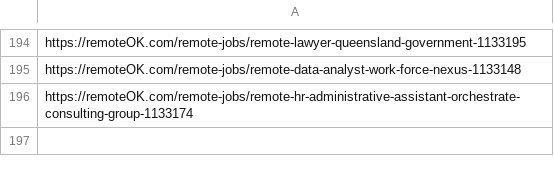
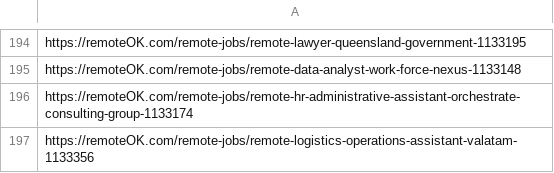
Before and after one commit to victormendoza2/SIG_CONVOCATORIAS, a CSV file: historial.csv, drawn as a sheet; only a part is shown, gaps mark what is left out.

```diff
--- a/historial.csv
+++ b/historial.csv
@@ -196 +196,2 @@ https://remoteOK.com/remote-jobs/remote-data-analyst-work-force-nexus-1133148
 https://remoteOK.com/remote-jobs/remote-hr-administrative-assistant-orchestrate-consulting-group-1133174
+https://remoteOK.com/remote-jobs/remote-logistics-operations-assistant-valatam-1133356
```
Also changed, not shown: 1 other file.
